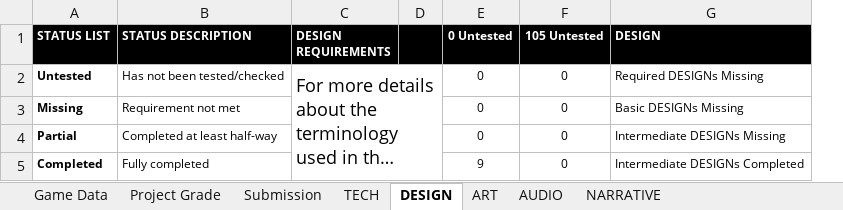
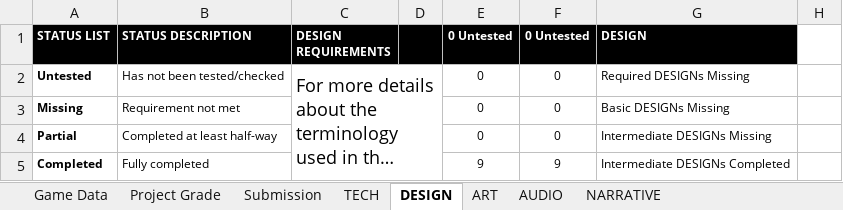
Before and after one commit to ThePaperMill/PaperCut, an Excel workbook: GameDocuments/gam352_papercut_rubric.xlsx, sheet DESIGN, drawn as a sheet; only a part is shown; long unchanged cells end in …; values as stored, in another font and other column widths than the file's, no borders; conditional formats not drawn; removed rows and columns are numbered as before the commit, all else as after; the diff covers the shown part only; the diff names each change by its address in the sheet, - before the commit and + after, or states it on an @@ line.

```diff
--- a/GameDocuments/gam352_papercut_rubric.xlsx (sheet DESIGN)
+++ b/GameDocuments/gam352_papercut_rubric.xlsx (sheet DESIGN)
-column F (105 Untested), rows 2-5: all 0
+column F (0 Untested), rows 2-5: 0 | 0 | 0 | 9
+column H, empty
```
Also changed, not shown: 14 edited cells elsewhere in this sheet, sheet Project Grade, sheet NARRATIVE, sheet ART, sheet AUDIO, sheet TECH.
